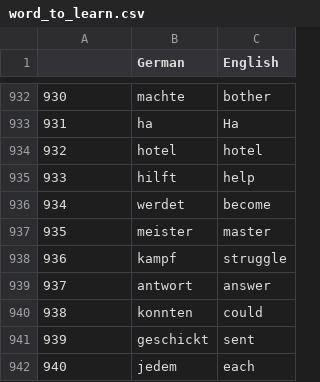
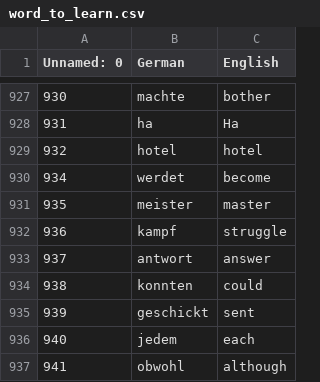
Before and after one commit to VoidArchive/FlashCard_App, a CSV file: data/word_to_learn.csv, drawn as a sheet; only a part is shown, gaps mark what is left out; the shorter side is filled out with more unchanged rows; the diff covers the shown part only; the diff names each change by its address in the sheet, - before the commit and + after, or states it on an @@ line.

```diff
--- a/data/word_to_learn.csv
+++ b/data/word_to_learn.csv
@@ column A (Unnamed: 0) renumbered in row 1 @@
-row 935: 933 | hilft | help
```
Also changed, not shown: 5 removed rows elsewhere in this file, 4 other files.
